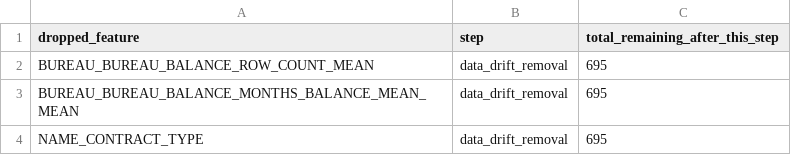
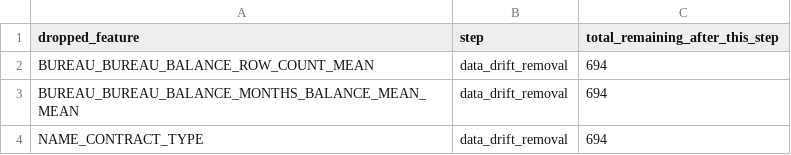
Before and after one commit to olddoorhead/5243Project1, a CSV file: log/feature_drop_data_drift_removal.csv, drawn as a sheet.

```diff
--- a/log/feature_drop_data_drift_removal.csv
+++ b/log/feature_drop_data_drift_removal.csv
@@ -1,4 +1,4 @@
 dropped_feature,step,total_remaining_after_this_step
-BUREAU_BUREAU_BALANCE_ROW_COUNT_MEAN,data_drift_removal,695
-BUREAU_BUREAU_BALANCE_MONTHS_BALANCE_MEAN_MEAN,data_drift_removal,695
-NAME_CONTRACT_TYPE,data_drift_removal,695
+BUREAU_BUREAU_BALANCE_ROW_COUNT_MEAN,data_drift_removal,694
+BUREAU_BUREAU_BALANCE_MONTHS_BALANCE_MEAN_MEAN,data_drift_removal,694
+NAME_CONTRACT_TYPE,data_drift_removal,694
```
Also changed, not shown: log/feature_drop_feature_drop_high_corr_removal.csv, log/feature_drop_feature_drop_low_information_removal.csv, 6 other files.
